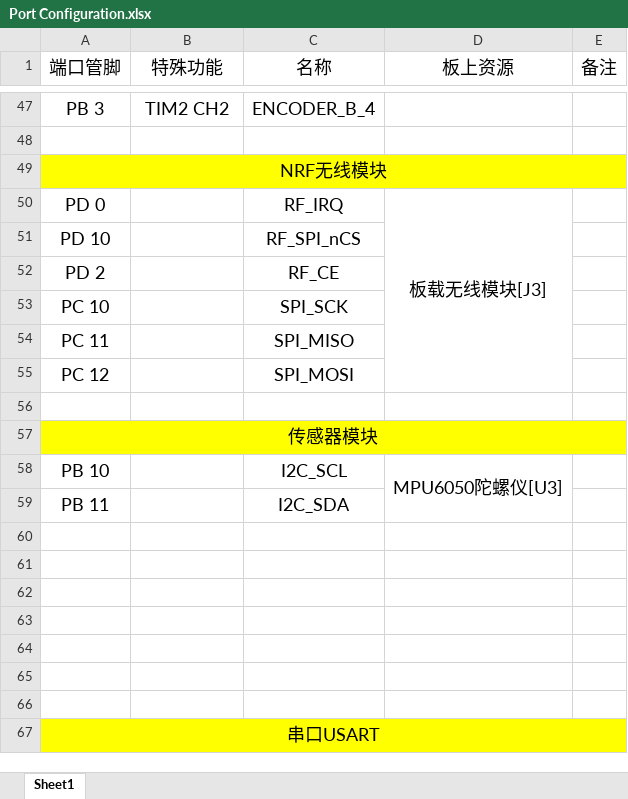
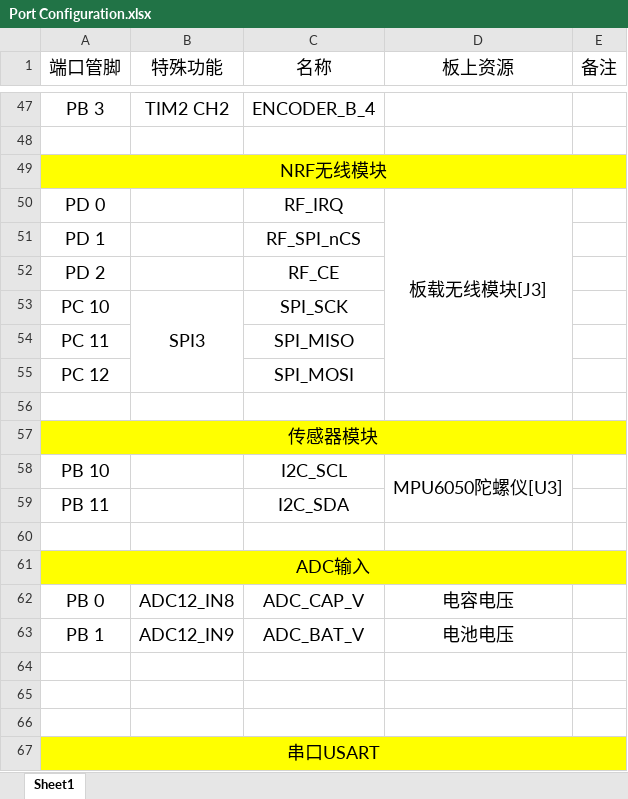
Before and after one commit to chen-sven/Robocup, an Excel workbook: Port Configuration.xlsx, sheet Sheet1, drawn as a sheet; only a part is shown, gaps mark what is left out; values as stored, in another font and other column widths than the file's, no borders; the diff names each change by its address in the sheet, - before the commit and + after, or states it on an @@ line.

```diff
--- a/Port Configuration.xlsx (sheet Sheet1)
+++ b/Port Configuration.xlsx (sheet Sheet1)
-A51 (端口管脚): PD 10
+A51 (端口管脚): PD 1
-B53 (特殊功能): (empty)
+B53 (特殊功能): SPI3
+B53:B55 merged
-A61 (端口管脚): (empty)
+A61 (端口管脚): ADC输入
-A61:E61 fill: none
+A61:E61 fill: #FFFF00
+A61:E61 merged
-row 62: (empty)
+row 62: PB 0 | ADC12_IN8 | ADC_CAP_V | 电容电压
-row 63: (empty)
+row 63: PB 1 | ADC12_IN9 | ADC_BAT_V | 电池电压
```
Also changed, not shown: 1 other file.
